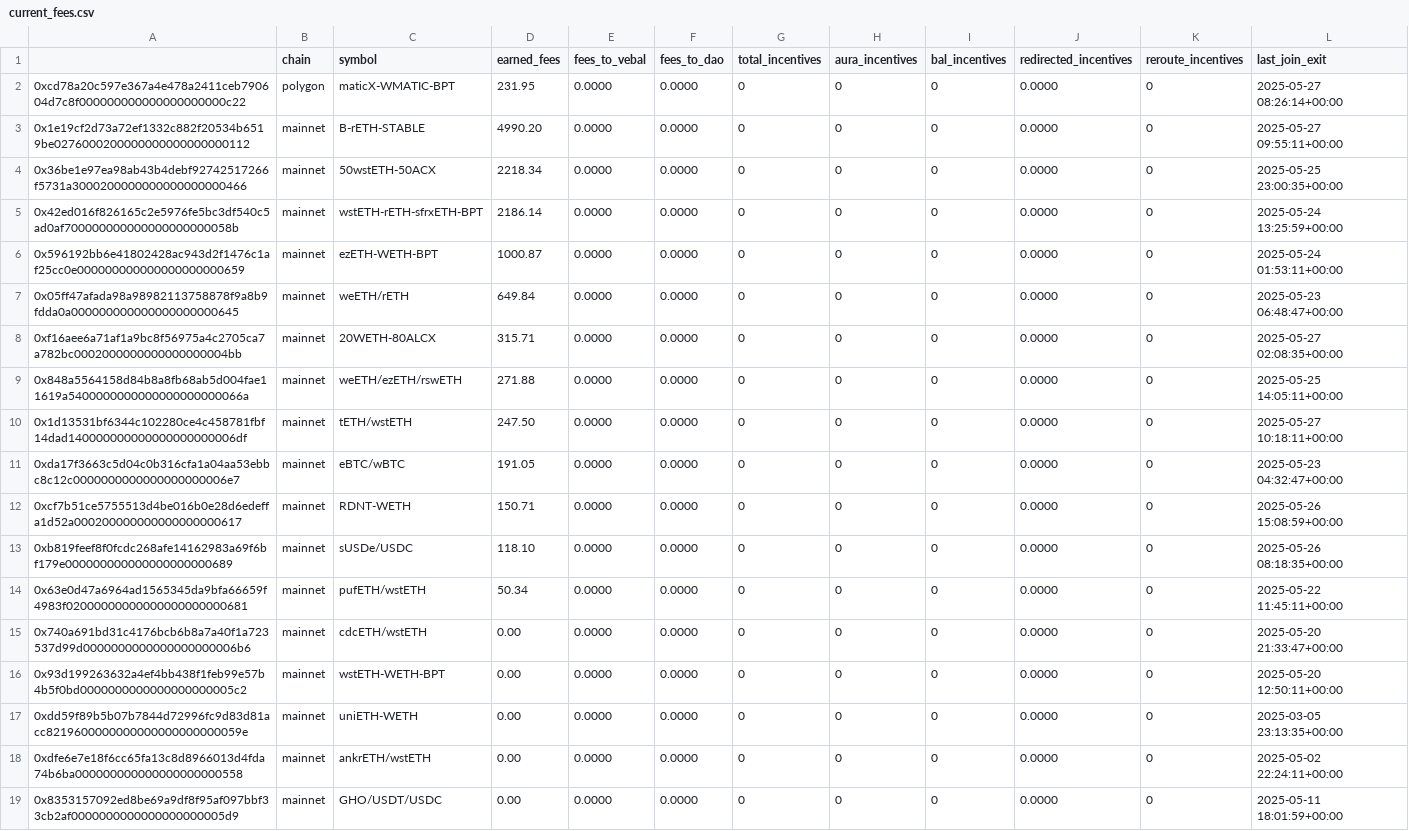
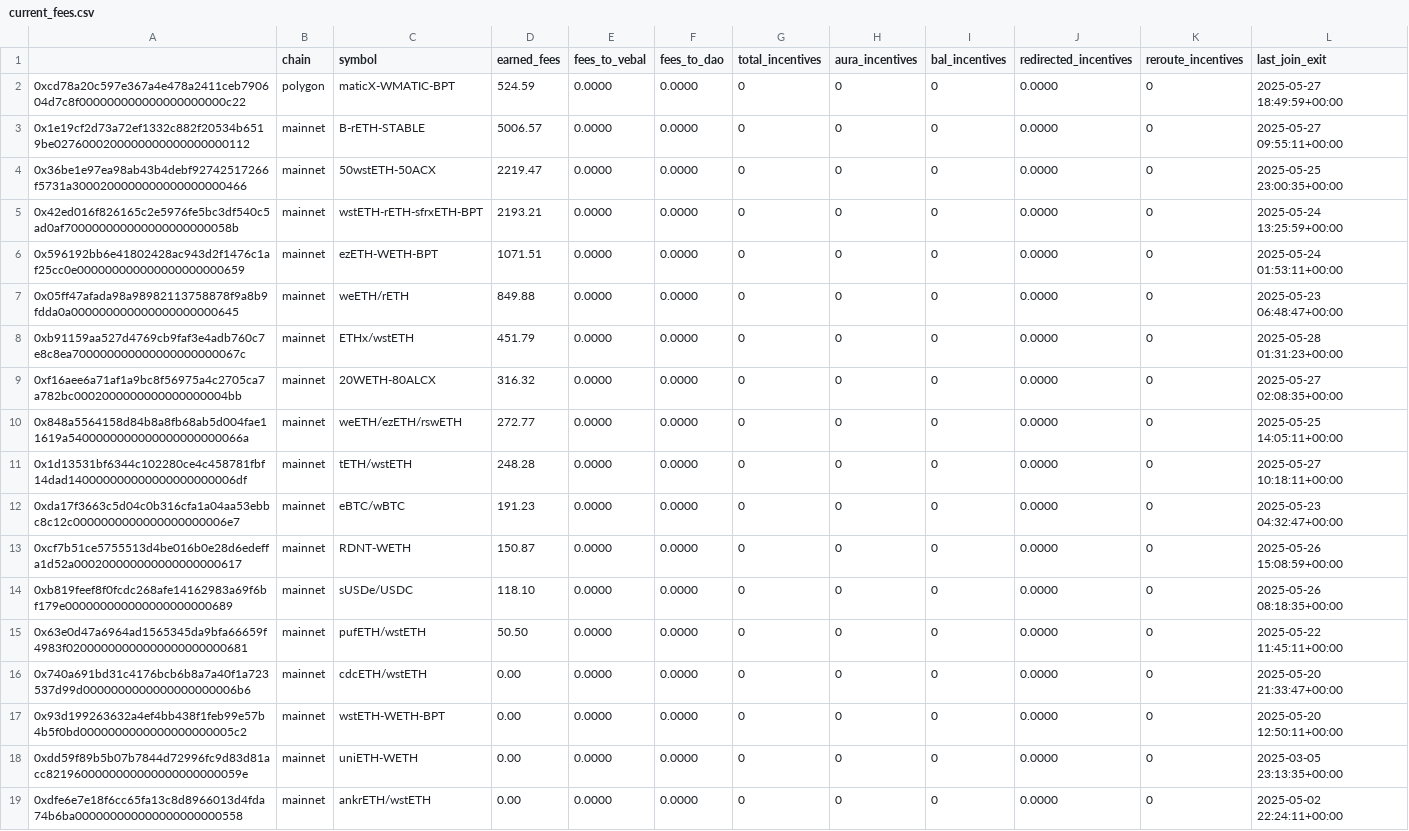
Before and after one commit to BalancerMaxis/protocol_fee_allocator, a CSV file: fee_allocator/allocations/current_fees.csv, drawn as a sheet; only a part is shown; the shorter side is filled out with more unchanged rows; the diff covers the shown part only.

```diff
--- a/fee_allocator/allocations/current_fees.csv
+++ b/fee_allocator/allocations/current_fees.csv
@@ -1,15 +1,16 @@
 ,chain,symbol,earned_fees,fees_to_vebal,fees_to_dao,total_incentives,aura_incentives,bal_incentives,redirected_incentives,reroute_incentives,last_join_exit
-0xcd78a20c597e367a4e478a2411ceb790604d7c8f000000000000000000000c22,polygon,maticX-WMATIC-BPT,231.95,0.0000,0.0000,0,0,0,0.0000,0,2025-05-27 08:26:14+00:00
-0x1e19cf2d73a72ef1332c882f20534b6519be0276000200000000000000000112,mainnet,B-rETH-STABLE,4990.20,0.0000,0.0000,0,0,0,0.0000,0,2025-05-27 09:55:11+00:00
-0x36be1e97ea98ab43b4debf92742517266f5731a3000200000000000000000466,mainnet,50wstETH-50ACX,2218.34,0.0000,0.0000,0,0,0,0.0000,0,2025-05-25 23:00:35+00:00
-0x42ed016f826165c2e5976fe5bc3df540c5ad0af700000000000000000000058b,mainnet,wstETH-rETH-sfrxETH-BPT,2186.14,0.0000,0.0000,0,0,0,0.0000,0,2025-05-24 13:25:59+00:00
-0x596192bb6e41802428ac943d2f1476c1af25cc0e000000000000000000000659,mainnet,ezETH-WETH-BPT,1000.87,0.0000,0.0000,0,0,0,0.0000,0,2025-05-24 01:53:11+00:00
-0x05ff47afada98a98982113758878f9a8b9fdda0a000000000000000000000645,mainnet,weETH/rETH,649.84,0.0000,0.0000,0,0,0,0.0000,0,2025-05-23 06:48:47+00:00
-0xf16aee6a71af1a9bc8f56975a4c2705ca7a782bc0002000000000000000004bb,mainnet,20WETH-80ALCX,315.71,0.0000,0.0000,0,0,0,0.0000,0,2025-05-27 02:08:35+00:00
-0x848a5564158d84b8a8fb68ab5d004fae11619a5400000000000000000000066a,mainnet,weETH/ezETH/rswETH,271.88,0.0000,0.0000,0,0,0,0.0000,0,2025-05-25 14:05:11+00:00
-0x1d13531bf6344c102280ce4c458781fbf14dad140000000000000000000006df,mainnet,tETH/wstETH,247.50,0.0000,0.0000,0,0,0,0.0000,0,2025-05-27 10:18:11+00:00
-0xda17f3663c5d04c0b316cfa1a04aa53ebbc8c12c0000000000000000000006e7,mainnet,eBTC/wBTC,191.05,0.0000,0.0000,0,0,0,0.0000,0,2025-05-23 04:32:47+00:00
-0xcf7b51ce5755513d4be016b0e28d6edeffa1d52a000200000000000000000617,mainnet,RDNT-WETH,150.71,0.0000,0.0000,0,0,0,0.0000,0,2025-05-26 15:08:59+00:00
+0xcd78a20c597e367a4e478a2411ceb790604d7c8f000000000000000000000c22,polygon,maticX-WMATIC-BPT,524.59,0.0000,0.0000,0,0,0,0.0000,0,2025-05-27 18:49:59+00:00
+0x1e19cf2d73a72ef1332c882f20534b6519be0276000200000000000000000112,mainnet,B-rETH-STABLE,5006.57,0.0000,0.0000,0,0,0,0.0000,0,2025-05-27 09:55:11+00:00
+0x36be1e97ea98ab43b4debf92742517266f5731a3000200000000000000000466,mainnet,50wstETH-50ACX,2219.47,0.0000,0.0000,0,0,0,0.0000,0,2025-05-25 23:00:35+00:00
+0x42ed016f826165c2e5976fe5bc3df540c5ad0af700000000000000000000058b,mainnet,wstETH-rETH-sfrxETH-BPT,2193.21,0.0000,0.0000,0,0,0,0.0000,0,2025-05-24 13:25:59+00:00
+0x596192bb6e41802428ac943d2f1476c1af25cc0e000000000000000000000659,mainnet,ezETH-WETH-BPT,1071.51,0.0000,0.0000,0,0,0,0.0000,0,2025-05-24 01:53:11+00:00
+0x05ff47afada98a98982113758878f9a8b9fdda0a000000000000000000000645,mainnet,weETH/rETH,849.88,0.0000,0.0000,0,0,0,0.0000,0,2025-05-23 06:48:47+00:00
+0xb91159aa527d4769cb9faf3e4adb760c7e8c8ea700000000000000000000067c,mainnet,ETHx/wstETH,451.79,0.0000,0.0000,0,0,0,0.0000,0,2025-05-28 01:31:23+00:00
+0xf16aee6a71af1a9bc8f56975a4c2705ca7a782bc0002000000000000000004bb,mainnet,20WETH-80ALCX,316.32,0.0000,0.0000,0,0,0,0.0000,0,2025-05-27 02:08:35+00:00
+0x848a5564158d84b8a8fb68ab5d004fae11619a5400000000000000000000066a,mainnet,weETH/ezETH/rswETH,272.77,0.0000,0.0000,0,0,0,0.0000,0,2025-05-25 14:05:11+00:00
+0x1d13531bf6344c102280ce4c458781fbf14dad140000000000000000000006df,mainnet,tETH/wstETH,248.28,0.0000,0.0000,0,0,0,0.0000,0,2025-05-27 10:18:11+00:00
+0xda17f3663c5d04c0b316cfa1a04aa53ebbc8c12c0000000000000000000006e7,mainnet,eBTC/wBTC,191.23,0.0000,0.0000,0,0,0,0.0000,0,2025-05-23 04:32:47+00:00
+0xcf7b51ce5755513d4be016b0e28d6edeffa1d52a000200000000000000000617,mainnet,RDNT-WETH,150.87,0.0000,0.0000,0,0,0,0.0000,0,2025-05-26 15:08:59+00:00
 0xb819feef8f0fcdc268afe14162983a69f6bf179e000000000000000000000689,mainnet,sUSDe/USDC,118.10,0.0000,0.0000,0,0,0,0.0000,0,2025-05-26 08:18:35+00:00
-0x63e0d47a6964ad1565345da9bfa66659f4983f02000000000000000000000681,mainnet,pufETH/wstETH,50.34,0.0000,0.0000,0,0,0,0.0000,0,2025-05-22 11:45:11+00:00
+0x63e0d47a6964ad1565345da9bfa66659f4983f02000000000000000000000681,mainnet,pufETH/wstETH,50.50,0.0000,0.0000,0,0,0,0.0000,0,2025-05-22 11:45:11+00:00
 0x740a691bd31c4176bcb6b8a7a40f1a723537d99d0000000000000000000006b6,mainnet,cdcETH/wstETH,0.00,0.0000,0.0000,0,0,0,0.0000,0,2025-05-20 21:33:47+00:00
```
Also changed, not shown: 1 added row, 2 removed rows and 29 edited cells elsewhere in this file.
